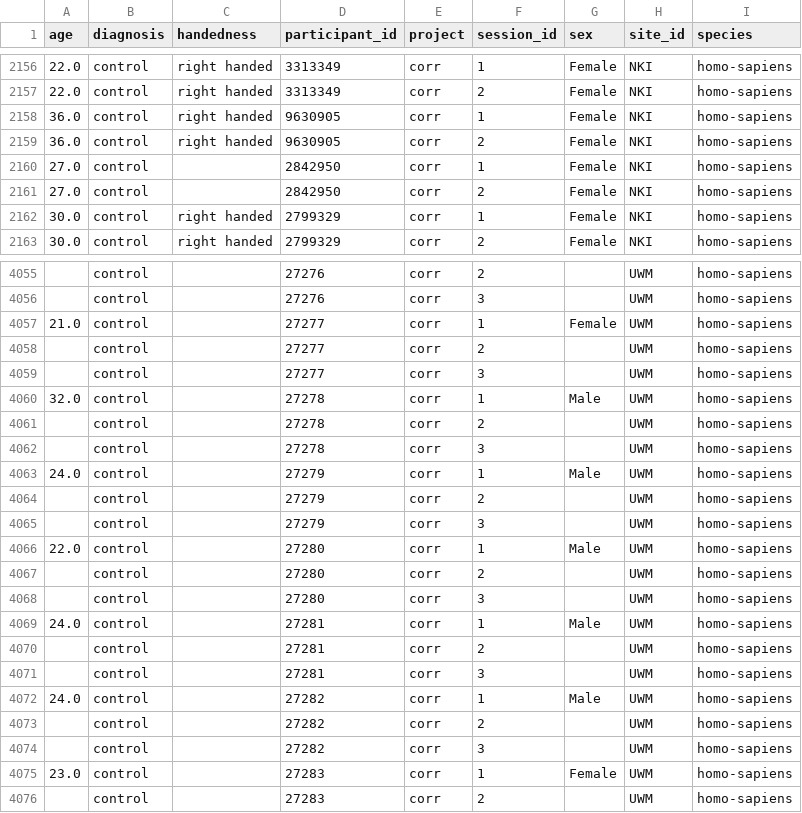
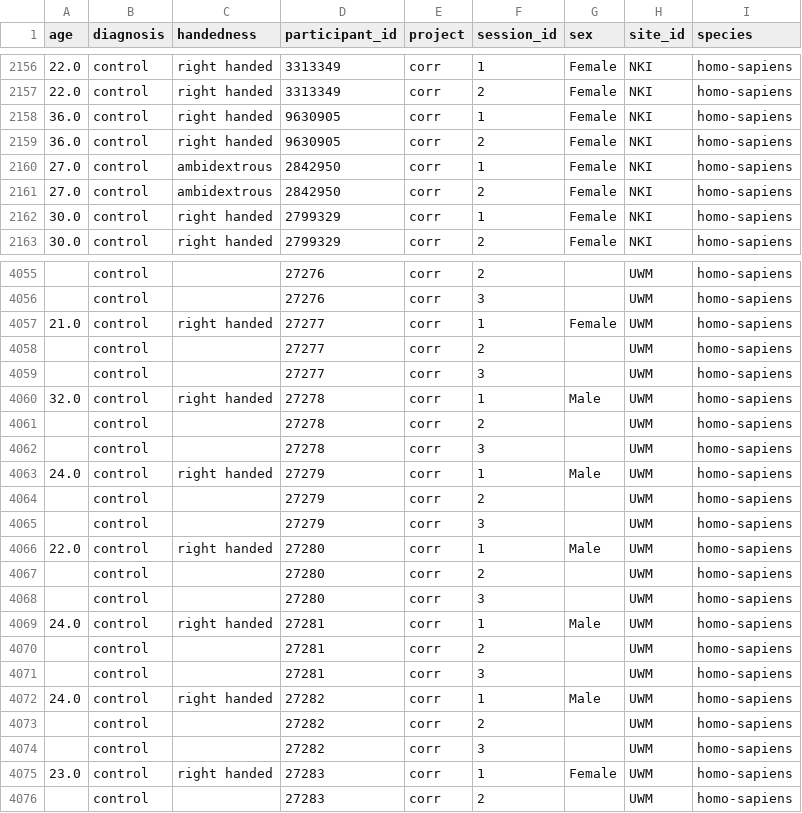
Before and after one commit to OpenNeuroLab/metasearch, a CSV file: crawler/metadata/corr_phenotype.csv, drawn as a sheet; only a part is shown, gaps mark what is left out; the diff covers the shown part only.

```diff
--- a/crawler/metadata/corr_phenotype.csv
+++ b/crawler/metadata/corr_phenotype.csv
@@ -2159,4 +2159,4 @@ age,diagnosis,handedness,participant_id,project,session_id,sex,site_id,species
 36.0,control,right handed,9630905,corr,2,Female,NKI,homo-sapiens
-27.0,control,,2842950,corr,1,Female,NKI,homo-sapiens
-27.0,control,,2842950,corr,2,Female,NKI,homo-sapiens
+27.0,control,ambidextrous,2842950,corr,1,Female,NKI,homo-sapiens
+27.0,control,ambidextrous,2842950,corr,2,Female,NKI,homo-sapiens
 30.0,control,right handed,2799329,corr,1,Female,NKI,homo-sapiens
@@ -4056,21 +4056,21 @@ age,diagnosis,handedness,participant_id,project,session_id,sex,site_id,species
 ,control,,27276,corr,3,,UWM,homo-sapiens
-21.0,control,,27277,corr,1,Female,UWM,homo-sapiens
+21.0,control,right handed,27277,corr,1,Female,UWM,homo-sapiens
 ,control,,27277,corr,2,,UWM,homo-sapiens
 ,control,,27277,corr,3,,UWM,homo-sapiens
-32.0,control,,27278,corr,1,Male,UWM,homo-sapiens
+32.0,control,right handed,27278,corr,1,Male,UWM,homo-sapiens
 ,control,,27278,corr,2,,UWM,homo-sapiens
 ,control,,27278,corr,3,,UWM,homo-sapiens
-24.0,control,,27279,corr,1,Male,UWM,homo-sapiens
+24.0,control,right handed,27279,corr,1,Male,UWM,homo-sapiens
 ,control,,27279,corr,2,,UWM,homo-sapiens
 ,control,,27279,corr,3,,UWM,homo-sapiens
-22.0,control,,27280,corr,1,Male,UWM,homo-sapiens
+22.0,control,right handed,27280,corr,1,Male,UWM,homo-sapiens
 ,control,,27280,corr,2,,UWM,homo-sapiens
 ,control,,27280,corr,3,,UWM,homo-sapiens
-24.0,control,,27281,corr,1,Male,UWM,homo-sapiens
+24.0,control,right handed,27281,corr,1,Male,UWM,homo-sapiens
 ,control,,27281,corr,2,,UWM,homo-sapiens
 ,control,,27281,corr,3,,UWM,homo-sapiens
-24.0,control,,27282,corr,1,Male,UWM,homo-sapiens
+24.0,control,right handed,27282,corr,1,Male,UWM,homo-sapiens
 ,control,,27282,corr,2,,UWM,homo-sapiens
 ,control,,27282,corr,3,,UWM,homo-sapiens
-23.0,control,,27283,corr,1,Female,UWM,homo-sapiens
+23.0,control,right handed,27283,corr,1,Female,UWM,homo-sapiens
 ,control,,27283,corr,2,,UWM,homo-sapiens
```
Also changed, not shown: 24 edited cells elsewhere in this file, crawler/fcp-indi/indi/swu_slim_phenodata_time2.tsv, crawler/metadata/abide_initiative_phenotype.csv, 17 other files.
